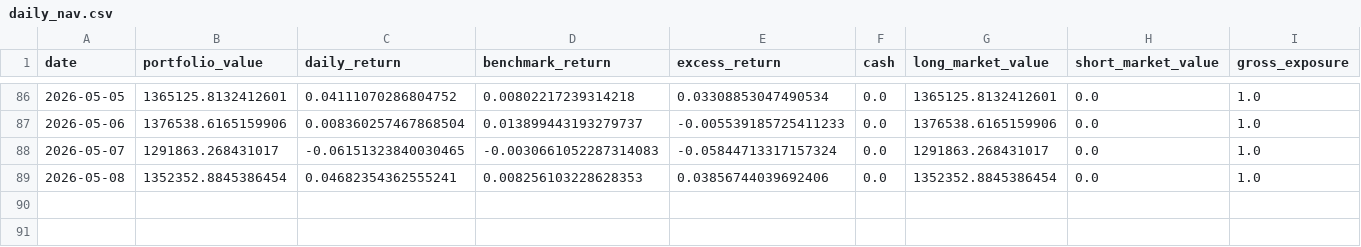
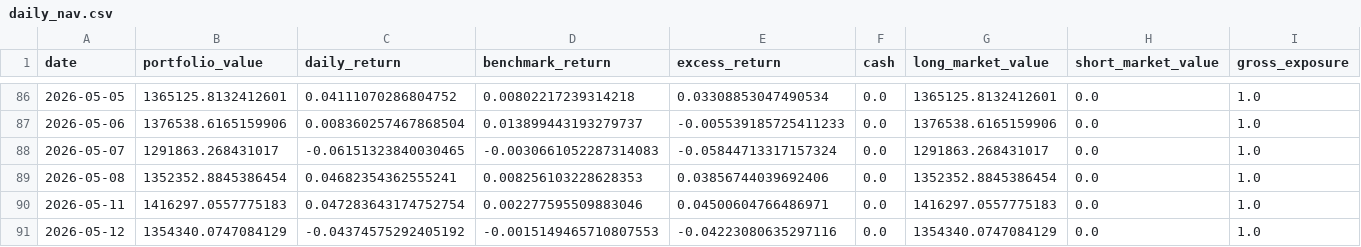
Before and after one commit to dgsirius/momentum_stockpick, a CSV file: docs/er_5_10_30/momentum_weekly_baseline/daily_nav.csv, drawn as a sheet; only a part is shown, gaps mark what is left out; rows hold the shown columns only; the diff names each change by its address in the sheet, - before the commit and + after, or states it on an @@ line.

```diff
--- a/docs/er_5_10_30/momentum_weekly_baseline/daily_nav.csv
+++ b/docs/er_5_10_30/momentum_weekly_baseline/daily_nav.csv
+row 90: 2026-05-11 | 1416297.0557775183 | 0.047283643174752754 | 0.002277595509883046 | 0.04500604766486971 | 0.0 | 1416297.0557775183 | 0.0 | 1.0
+row 91: 2026-05-12 | 1354340.0747084129 | -0.04374575292405192 | -0.0015149465710807553 | -0.04223080635297116 | 0.0 | 1354340.0747084129 | 0.0 | 1.0
```
Also changed, not shown: docs/er_5_10_30/momentum_weekly_baseline/historical_buy_counts.csv, docs/er_5_10_30/momentum_weekly_baseline/profit_contribution_by_ticker.csv, 43 other files.
